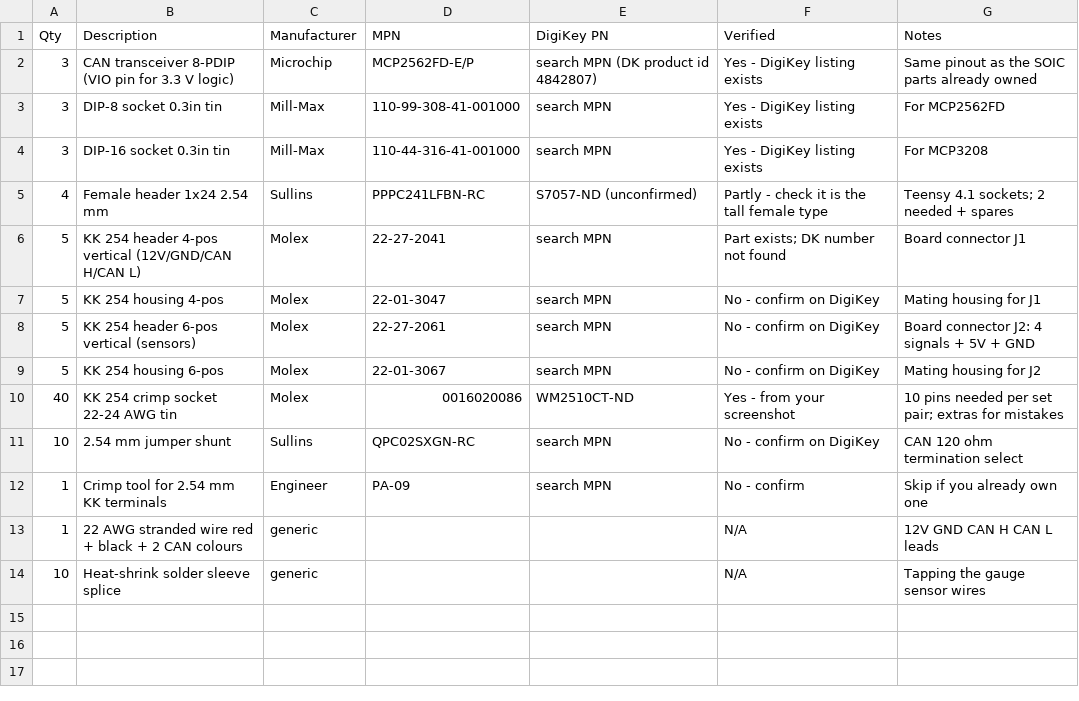
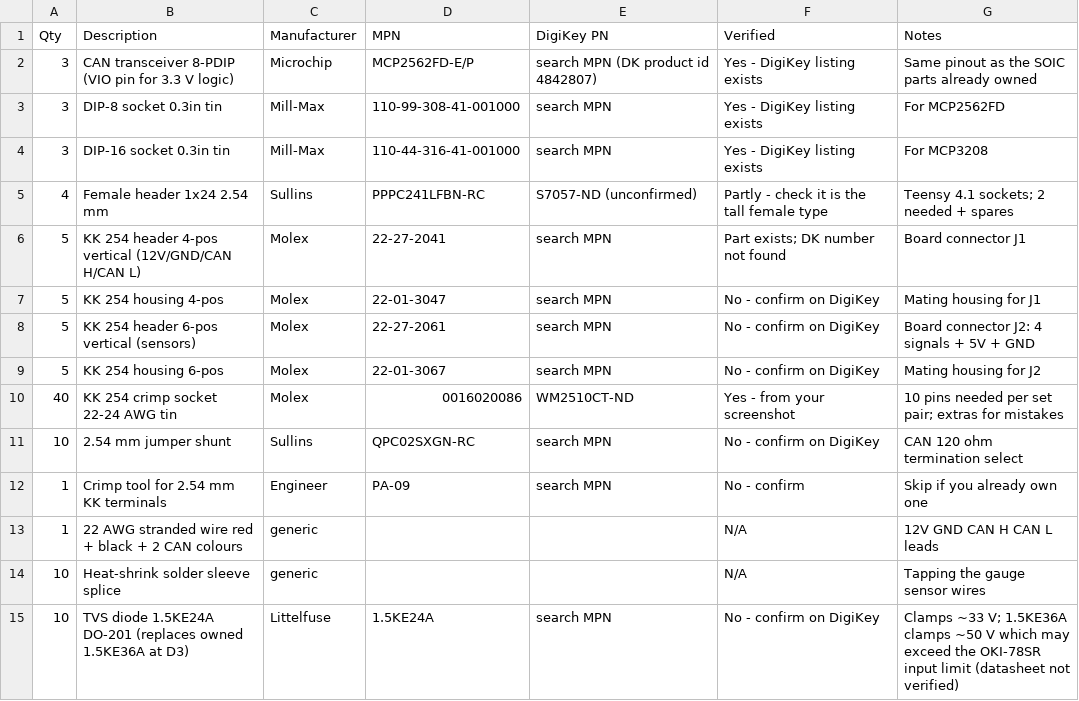
Before and after one commit to MarcoYbanez/TrackCAN, a CSV file: PCB/Datalogger/to_buy.csv, drawn as a sheet; the diff names each change by its address in the sheet, - before the commit and + after, or states it on an @@ line.

```diff
--- a/PCB/Datalogger/to_buy.csv
+++ b/PCB/Datalogger/to_buy.csv
+row 15: 10 | TVS diode 1.5KE24A DO-201 (replaces owned 1.5KE36A at D3) | Littelfuse | 1.5KE24A | search MPN | No - confirm on DigiKey | Clamps ~33 V; 1.5KE36A clamps ~50 V which may exceed the OKI-78SR input limit (datasheet not verified)
```
